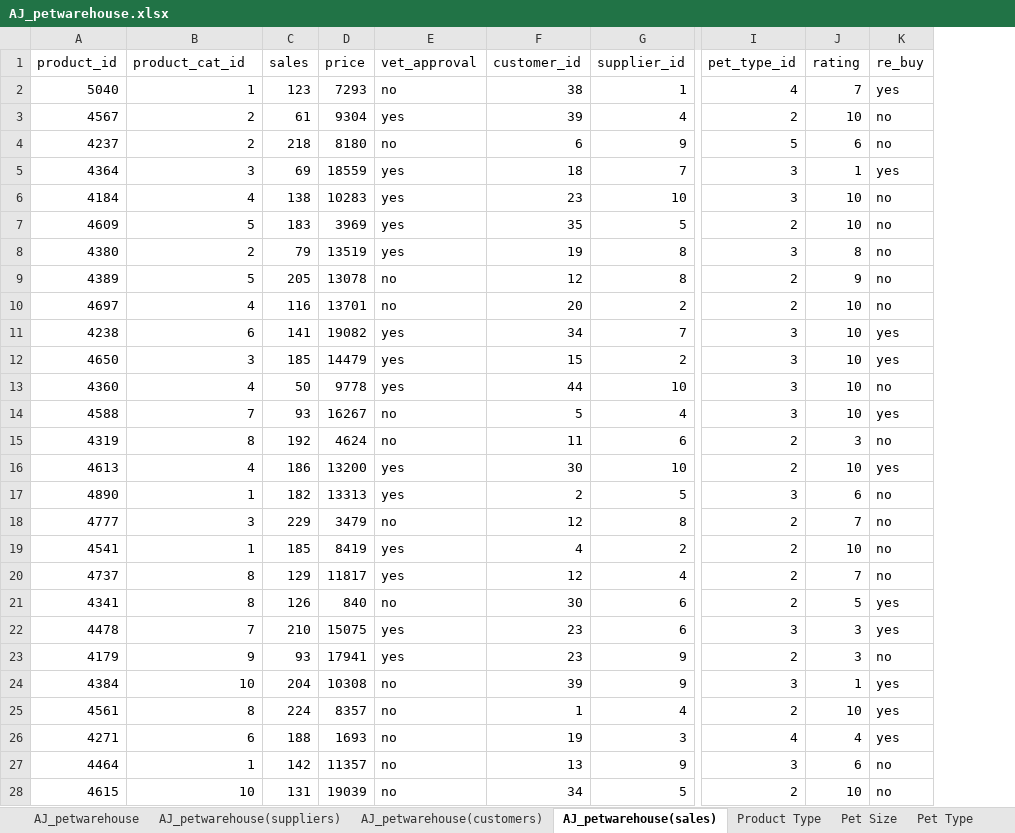
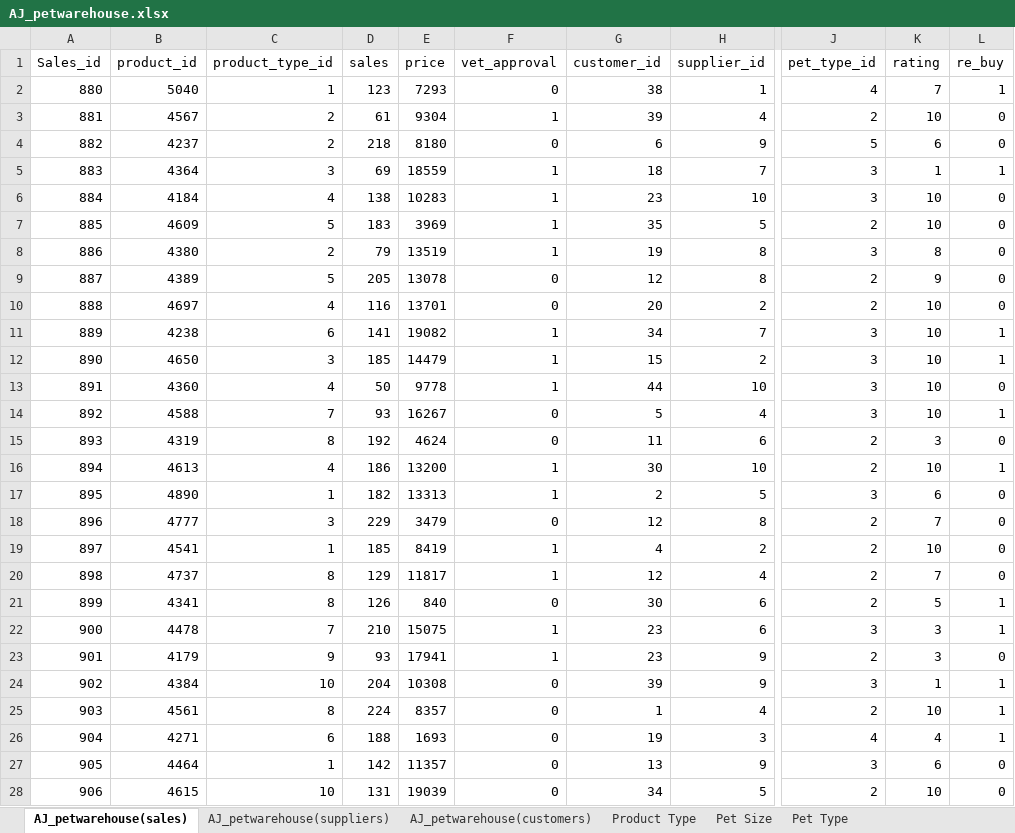
Before and after one commit to AJAnalyticsHub/AJ_Petwarehouse, an Excel workbook: AJ_petwarehouse.xlsx, sheet AJ_petwarehouse(sales), drawn as a sheet; only a part is shown, gaps mark what is left out; values as stored, in another font and other column widths than the file's, no borders; table styles not drawn; addresses are those after the commit; the diff covers the shown part only; the diff names each change by its address in the sheet, - before the commit and + after, or states it on an @@ line.

```diff
--- a/AJ_petwarehouse.xlsx (sheet AJ_petwarehouse(sales))
+++ b/AJ_petwarehouse.xlsx (sheet AJ_petwarehouse(sales))
-sheet tab: AJ_petwarehouse
@@ sheet tab order changed: AJ_petwarehouse(sales) | AJ_petwarehouse(suppliers) | AJ_petwarehouse(customers) | Product Type | Pet Size | Pet Type @@
+column A (Sales_id), rows 2-28: 880 | 881 | 882 | 883 | 884 | 885 | 886 | 887 | 888 | 889 | 890 | 891 | 892 | 893 | 894 | 895 | 896 | 897 | 898 | 899 | 900 | 901 | 902 | 903 | 904 | 905 | 906
-C1: product_cat_id
+C1: product_type_id
-F2 (vet_approval): no
+F2 (vet_approval): 0
-L2 (re_buy): yes
+L2 (re_buy): 1
-F3 (vet_approval): yes
+F3 (vet_approval): 1
-L3:L4 (re_buy): no
+L3:L4 (re_buy): 0
-F4 (vet_approval): no
+F4 (vet_approval): 0
-F5:F8 (vet_approval): yes
+F5:F8 (vet_approval): 1
-L5 (re_buy): yes
+L5 (re_buy): 1
-L6:L10 (re_buy): no
+L6:L10 (re_buy): 0
-F9:F10 (vet_approval): no
+F9:F10 (vet_approval): 0
-F11:F13 (vet_approval): yes
+F11:F13 (vet_approval): 1
-L11:L12 (re_buy): yes
+L11:L12 (re_buy): 1
-L13 (re_buy): no
+L13 (re_buy): 0
-F14:F15 (vet_approval): no
+F14:F15 (vet_approval): 0
-L14 (re_buy): yes
+L14 (re_buy): 1
-L15 (re_buy): no
+L15 (re_buy): 0
-F16:F17 (vet_approval): yes
+F16:F17 (vet_approval): 1
-L16 (re_buy): yes
+L16 (re_buy): 1
-L17:L20 (re_buy): no
+L17:L20 (re_buy): 0
-F18 (vet_approval): no
+F18 (vet_approval): 0
-F19:F20 (vet_approval): yes
+F19:F20 (vet_approval): 1
-F21 (vet_approval): no
+F21 (vet_approval): 0
-L21:L22 (re_buy): yes
+L21:L22 (re_buy): 1
-F22:F23 (vet_approval): yes
+F22:F23 (vet_approval): 1
-L23 (re_buy): no
+L23 (re_buy): 0
-F24:F28 (vet_approval): no
+F24:F28 (vet_approval): 0
-L24:L26 (re_buy): yes
+L24:L26 (re_buy): 1
-L27:L28 (re_buy): no
+L27:L28 (re_buy): 0
```
Also changed, not shown: 1704 edited cells elsewhere in this sheet, sheet pet_store_records_2020, sheet Pet Size, sheet Pet Type.
